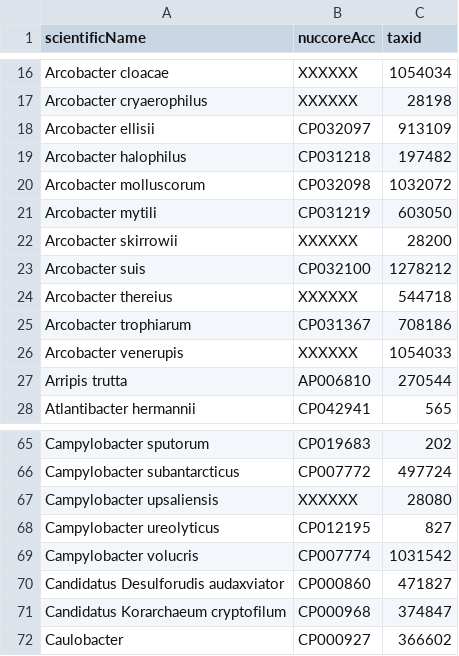
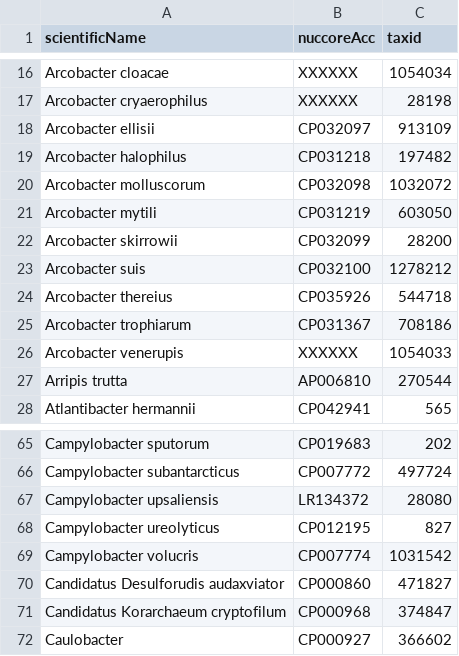
Before and after one commit to lskatz/Kalamari, a TSV file: src/development.tsv, drawn as a sheet; only a part is shown, gaps mark what is left out.

Commit message:
couple more campys

```diff
--- a/src/development.tsv
+++ b/src/development.tsv
@@ -21,5 +21,5 @@ Arcobacter molluscorum	CP032098	1032072
 Arcobacter mytili	CP031219	603050
-Arcobacter skirrowii	XXXXXX	28200
+Arcobacter skirrowii	CP032099	28200
 Arcobacter suis	CP032100	1278212
-Arcobacter thereius	XXXXXX	544718
+Arcobacter thereius	CP035926	544718
 Arcobacter trophiarum	CP031367	708186
@@ -66,3 +66,3 @@ Campylobacter sputorum	CP019683	202
 Campylobacter subantarcticus	CP007772	497724
-Campylobacter upsaliensis	XXXXXX	28080
+Campylobacter upsaliensis	LR134372	28080
 Campylobacter ureolyticus	CP012195	827
```
